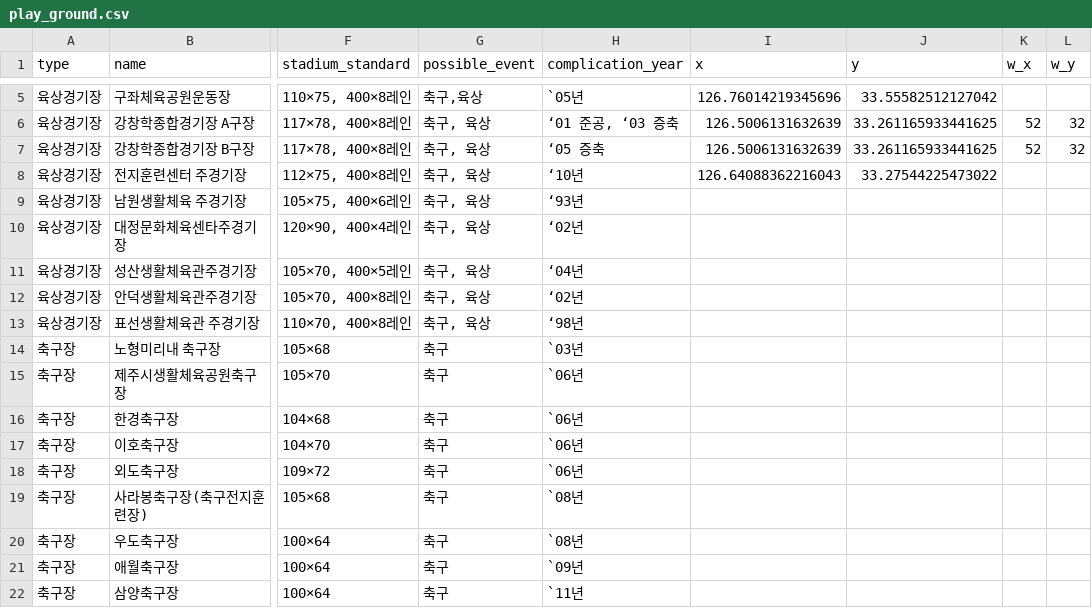
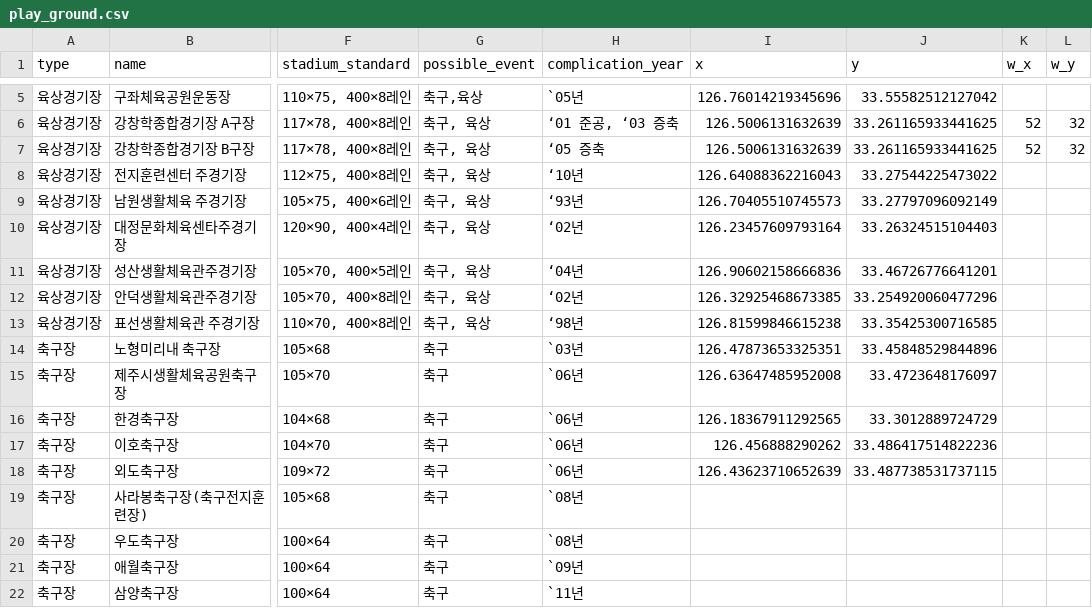
Before and after one commit to jeju-london/jeju-web, a CSV file: data/play_ground/play_ground.csv, drawn as a sheet; only a part is shown, gaps mark what is left out; the diff names each change by its address in the sheet, - before the commit and + after, or states it on an @@ line.

Commit message:
Create play_ground.csv

```diff
--- a/data/play_ground/play_ground.csv
+++ b/data/play_ground/play_ground.csv
-I9 (x): (empty)
+I9 (x): 126.70405510745573
-J9 (y): (empty)
+J9 (y): 33.27797096092149
-I10 (x): (empty)
+I10 (x): 126.23457609793164
-J10 (y): (empty)
+J10 (y): 33.26324515104403
-I11 (x): (empty)
+I11 (x): 126.90602158666836
-J11 (y): (empty)
+J11 (y): 33.46726776641201
-I12 (x): (empty)
+I12 (x): 126.32925468673385
-J12 (y): (empty)
+J12 (y): 33.254920060477296
-I13 (x): (empty)
+I13 (x): 126.81599846615238
-J13 (y): (empty)
+J13 (y): 33.35425300716585
-I14 (x): (empty)
+I14 (x): 126.47873653325351
-J14 (y): (empty)
+J14 (y): 33.45848529844896
-I15 (x): (empty)
+I15 (x): 126.63647485952008
-J15 (y): (empty)
+J15 (y): 33.4723648176097
-I16 (x): (empty)
+I16 (x): 126.18367911292565
-J16 (y): (empty)
+J16 (y): 33.3012889724729
-I17 (x): (empty)
+I17 (x): 126.456888290262
-J17 (y): (empty)
+J17 (y): 33.486417514822236
-I18 (x): (empty)
+I18 (x): 126.43623710652639
-J18 (y): (empty)
+J18 (y): 33.487738531737115
```
